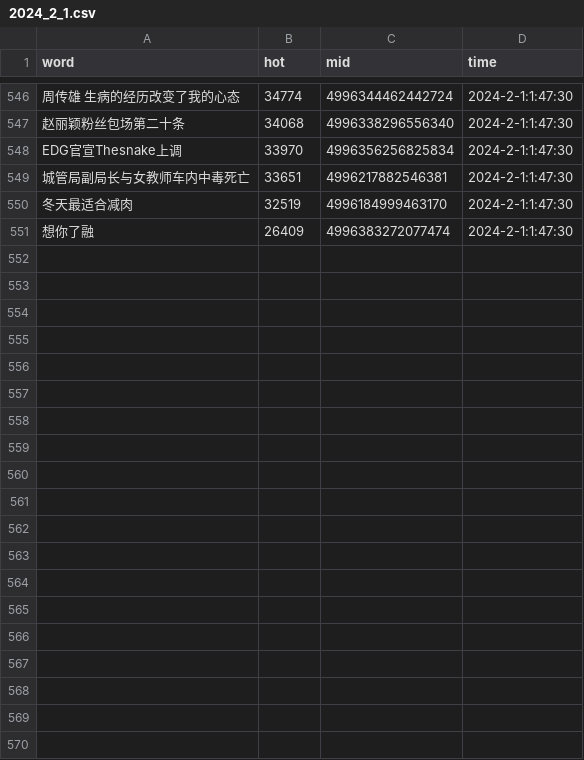
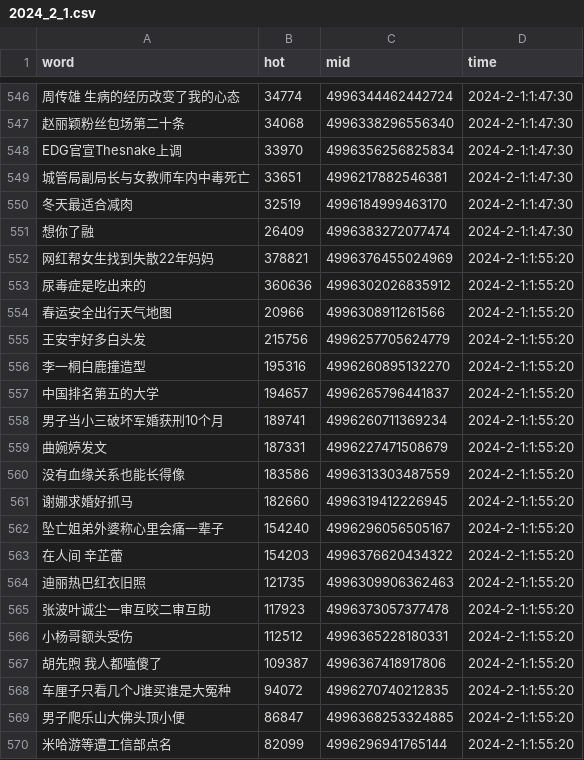
Before and after one commit to Euclid-Jie/weibo_hotlist, a CSV file: hotlist/2024_2_1.csv, drawn as a sheet; only a part is shown, gaps mark what is left out; the diff covers the shown part only; the diff names each change by its address in the sheet, - before the commit and + after, or states it on an @@ line.

```diff
--- a/hotlist/2024_2_1.csv
+++ b/hotlist/2024_2_1.csv
+row 552: 网红帮女生找到失散22年妈妈 | 378821 | 4996376455024969 | 2024-2-1:1:55:20
+row 553: 尿毒症是吃出来的 | 360636 | 4996302026835912 | 2024-2-1:1:55:20
+row 554: 春运安全出行天气地图 | 20966 | 4996308911261566 | 2024-2-1:1:55:20
+row 555: 王安宇好多白头发 | 215756 | 4996257705624779 | 2024-2-1:1:55:20
+row 556: 李一桐白鹿撞造型 | 195316 | 4996260895132270 | 2024-2-1:1:55:20
+row 557: 中国排名第五的大学 | 194657 | 4996265796441837 | 2024-2-1:1:55:20
+row 558: 男子当小三破坏军婚获刑10个月 | 189741 | 4996260711369234 | 2024-2-1:1:55:20
+row 559: 曲婉婷发文 | 187331 | 4996227471508679 | 2024-2-1:1:55:20
+row 560: 没有血缘关系也能长得像 | 183586 | 4996313303487559 | 2024-2-1:1:55:20
+row 561: 谢娜求婚好抓马 | 182660 | 4996319412226945 | 2024-2-1:1:55:20
+row 562: 坠亡姐弟外婆称心里会痛一辈子 | 154240 | 4996296056505167 | 2024-2-1:1:55:20
+row 563: 在人间 辛芷蕾 | 154203 | 4996376620434322 | 2024-2-1:1:55:20
+row 564: 迪丽热巴红衣旧照 | 121735 | 4996309906362463 | 2024-2-1:1:55:20
+row 565: 张波叶诚尘一审互咬二审互助 | 117923 | 4996373057377478 | 2024-2-1:1:55:20
+row 566: 小杨哥额头受伤 | 112512 | 4996365228180331 | 2024-2-1:1:55:20
+row 567: 胡先煦 我人都嗑傻了 | 109387 | 4996367418917806 | 2024-2-1:1:55:20
+row 568: 车厘子只看几个J谁买谁是大冤种 | 94072 | 4996270740212835 | 2024-2-1:1:55:20
+row 569: 男子爬乐山大佛头顶小便 | 86847 | 4996368253324885 | 2024-2-1:1:55:20
+row 570: 米哈游等遭工信部点名 | 82099 | 4996296941765144 | 2024-2-1:1:55:20
```
Also changed, not shown: 31 added rows elsewhere in this file, docs/0/ranking_data.csv, docs/1/ranking_data.csv.
